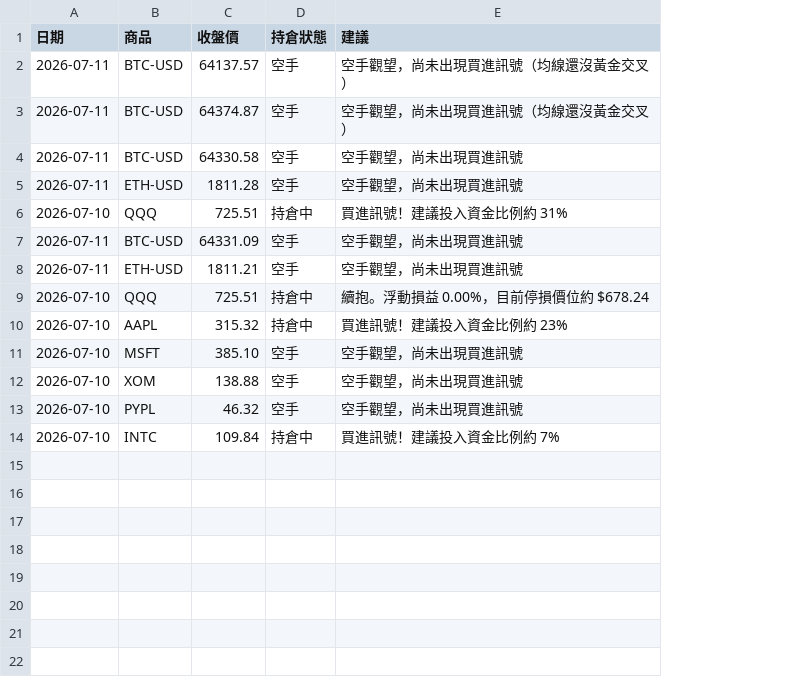
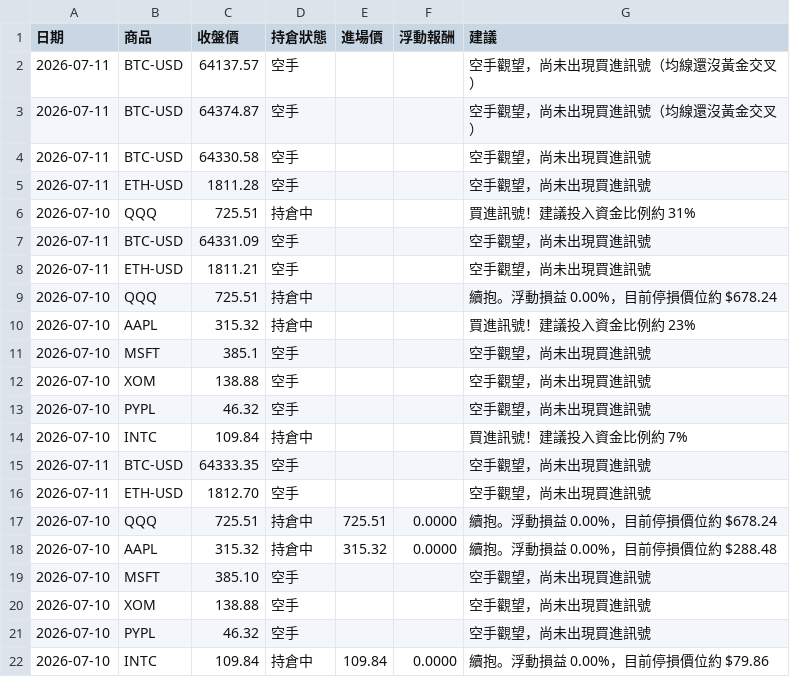
Before and after one commit to stupidyaoyao/my-quant-project, a CSV file: paper_trading_log.csv, drawn as a sheet; addresses are those after the commit; the diff names each change by its address in the sheet, - before the commit and + after, or states it on an @@ line.

```diff
--- a/paper_trading_log.csv
+++ b/paper_trading_log.csv
+column E (進場價), row 22: 109.84
+column F (浮動報酬), row 22: 0.0000
+row 11: 2026-07-10 | MSFT | 385.1 | 空手 |  |  | 空手觀望，尚未出現買進訊號
+row 12: 2026-07-10 | XOM | 138.88 | 空手 |  |  | 空手觀望，尚未出現買進訊號
+row 13: 2026-07-10 | PYPL | 46.32 | 空手 |  |  | 空手觀望，尚未出現買進訊號
+row 14: 2026-07-10 | INTC | 109.84 | 持倉中 |  |  | 買進訊號！建議投入資金比例約 7%
+row 15: 2026-07-11 | BTC-USD | 64333.35 | 空手 |  |  | 空手觀望，尚未出現買進訊號
+row 16: 2026-07-11 | ETH-USD | 1812.70 | 空手 |  |  | 空手觀望，尚未出現買進訊號
+row 17: 2026-07-10 | QQQ | 725.51 | 持倉中 | 725.51 | 0.0000 | 續抱。浮動損益 0.00%，目前停損價位約 $678.24
+row 18: 2026-07-10 | AAPL | 315.32 | 持倉中 | 315.32 | 0.0000 | 續抱。浮動損益 0.00%，目前停損價位約 $288.48
-G22 (建議): 買進訊號！建議投入資金比例約 7%
+G22 (建議): 續抱。浮動損益 0.00%，目前停損價位約 $79.86
```
Also changed, not shown: 2 other files.
